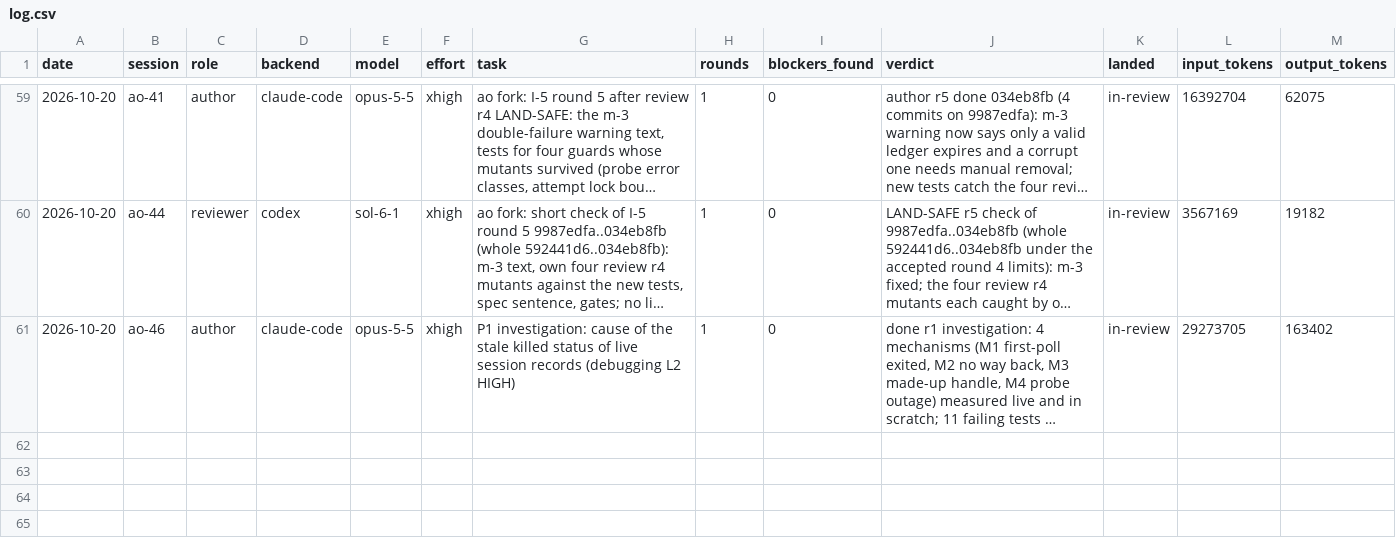
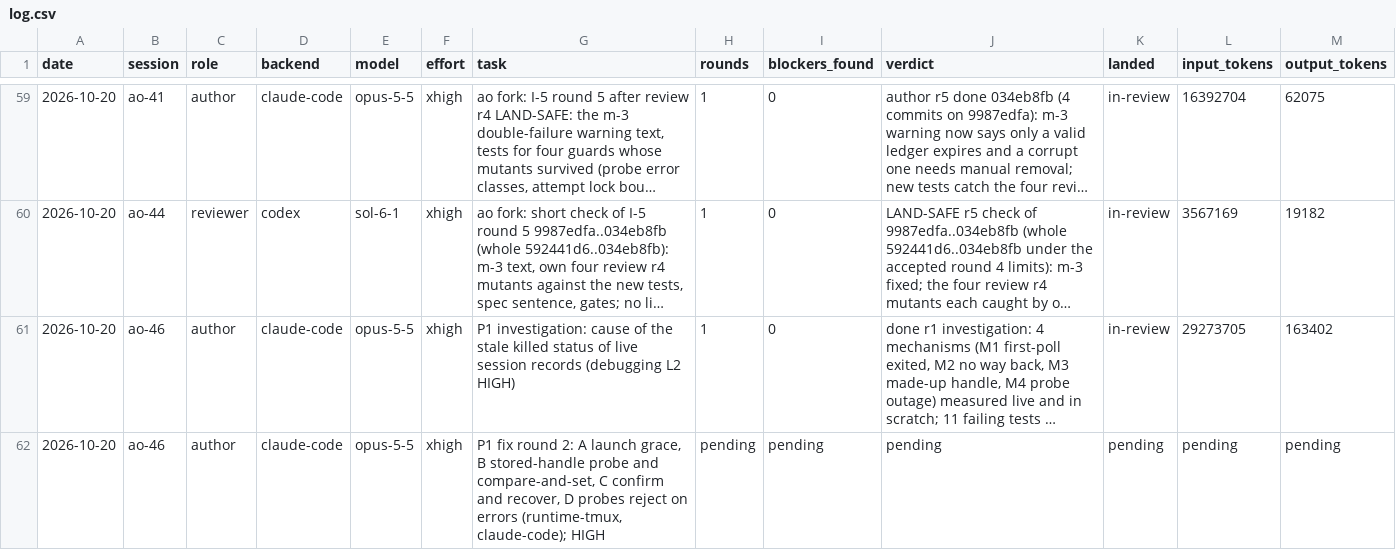
Before and after one commit to taisung/agent-orchestrator, a CSV file: development/artifacts/model_router_log/log.csv, drawn as a sheet; only a part is shown, gaps mark what is left out; long unchanged cells end in …; the diff names each change by its address in the sheet, - before the commit and + after, or states it on an @@ line.

Commit message:
docs(development): dispatch the killed-status fix round to ao-46
The owner chose the fix in four parts, authored by the worker that
measured the cause, and chose to leave the real killed records until the
fix corrects them at its first poll.

```diff
--- a/development/artifacts/model_router_log/log.csv
+++ b/development/artifacts/model_router_log/log.csv
+row 62: 2026-10-20 | ao-46 | author | claude-code | opus-5-5 | xhigh | P1 fix round 2: A launch grace, B stored-handle probe and compare-and-set, C confirm and recover, D probes reject on errors (runtime-tmux, claude-code); HIGH | pending | pending | pending | pending | pending | pending
```
Also changed, not shown: 1 other file.
